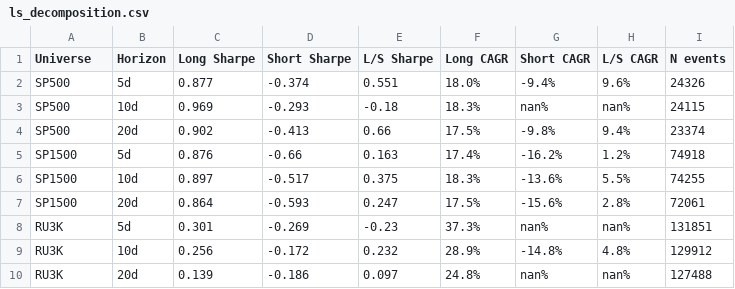
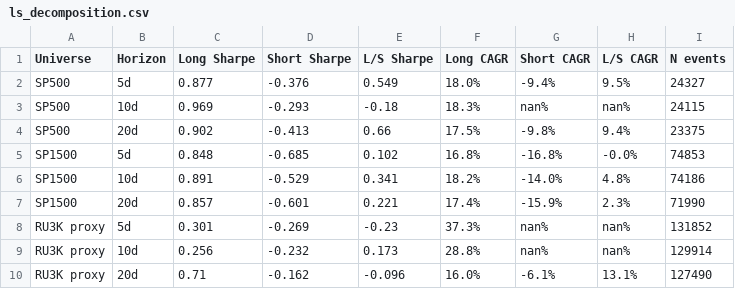
Before and after one commit to ItachiUchiha729/NLP_FinalProject_ATC_Backtest, a CSV file: data/ls_decomposition.csv, drawn as a sheet.

```diff
--- a/data/ls_decomposition.csv
+++ b/data/ls_decomposition.csv
@@ -1,10 +1,10 @@
 Universe,Horizon,Long Sharpe,Short Sharpe,L/S Sharpe,Long CAGR,Short CAGR,L/S CAGR,N events
-SP500,5d,0.877,-0.374,0.551,18.0%,-9.4%,9.6%,24326
+SP500,5d,0.877,-0.376,0.549,18.0%,-9.4%,9.5%,24327
 SP500,10d,0.969,-0.293,-0.18,18.3%,nan%,nan%,24115
-SP500,20d,0.902,-0.413,0.66,17.5%,-9.8%,9.4%,23374
-SP1500,5d,0.876,-0.66,0.163,17.4%,-16.2%,1.2%,74918
-SP1500,10d,0.897,-0.517,0.375,18.3%,-13.6%,5.5%,74255
-SP1500,20d,0.864,-0.593,0.247,17.5%,-15.6%,2.8%,72061
-RU3K,5d,0.301,-0.269,-0.23,37.3%,nan%,nan%,131851
-RU3K,10d,0.256,-0.172,0.232,28.9%,-14.8%,4.8%,129912
-RU3K,20d,0.139,-0.186,0.097,24.8%,nan%,nan%,127488
+SP500,20d,0.902,-0.413,0.66,17.5%,-9.8%,9.4%,23375
+SP1500,5d,0.848,-0.685,0.102,16.8%,-16.8%,-0.0%,74853
+SP1500,10d,0.891,-0.529,0.341,18.2%,-14.0%,4.8%,74186
+SP1500,20d,0.857,-0.601,0.221,17.4%,-15.9%,2.3%,71990
+RU3K proxy,5d,0.301,-0.269,-0.23,37.3%,nan%,nan%,131852
+RU3K proxy,10d,0.256,-0.232,0.173,28.8%,nan%,nan%,129914
+RU3K proxy,20d,0.71,-0.162,-0.096,16.0%,-6.1%,13.1%,127490
```
Also changed, not shown: data/ic_by_year.csv, 18 other files.
